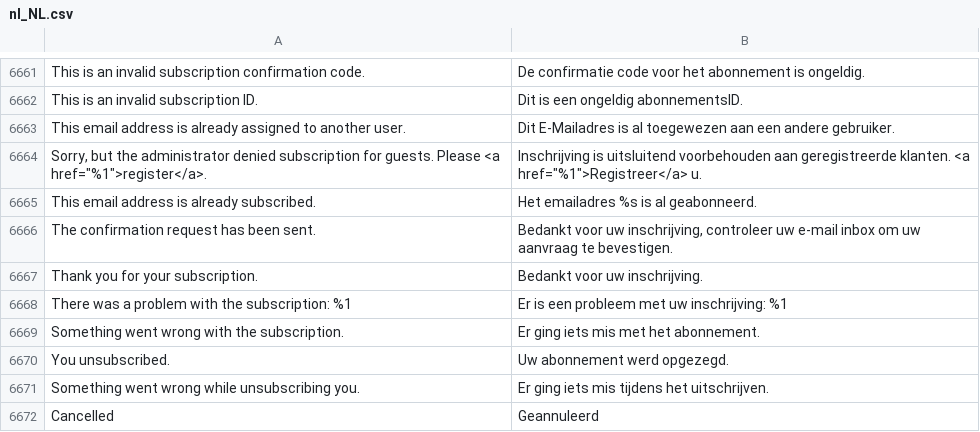
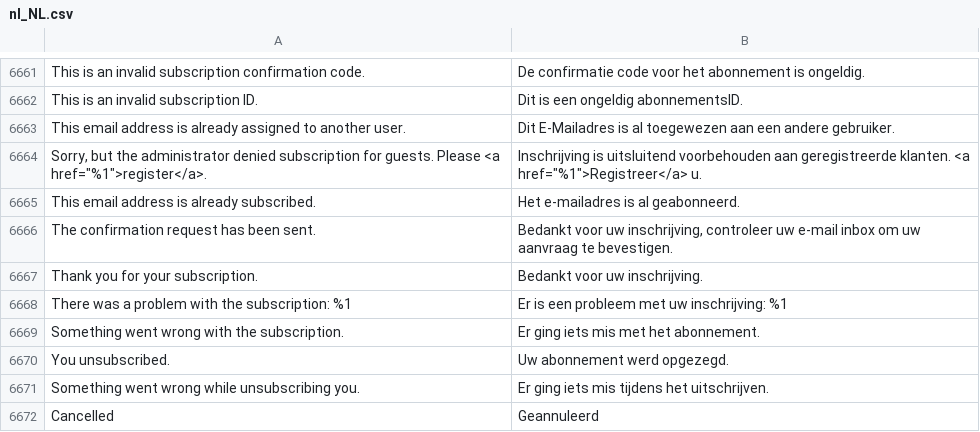
Before and after one commit to magento-l10n/language-nl_NL, a CSV file: nl_NL.csv, drawn as a sheet; only a part is shown, gaps mark what is left out; the diff names each change by its address in the sheet, - before the commit and + after, or states it on an @@ line.

Commit message:
Updating translations from Crowdin.

```diff
--- a/nl_NL.csv
+++ b/nl_NL.csv
-B6665: Het emailadres %s is al geabonneerd.
+B6665: Het e-mailadres is al geabonneerd.
```
Also changed, not shown: 1 other file.
